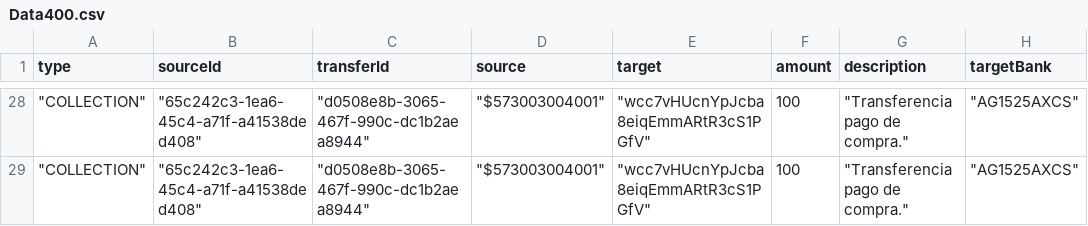
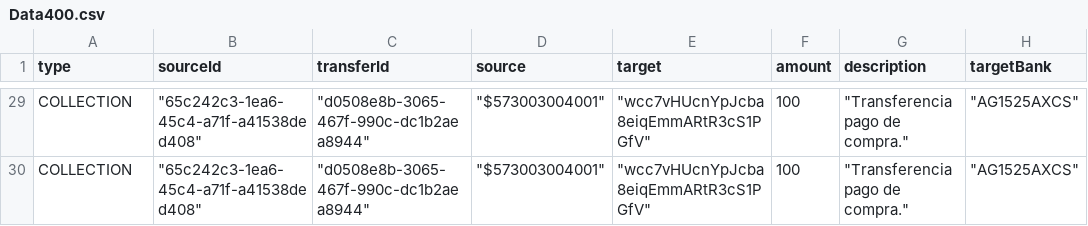
Before and after one commit to sergiomolber/Transfiya, a CSV file: Data400.csv, drawn as a sheet; only a part is shown, gaps mark what is left out; addresses are those after the commit; the diff covers the shown part only; the diff names each change by its address in the sheet, - before the commit and + after, or states it on an @@ line.

```diff
--- a/Data400.csv
+++ b/Data400.csv
-A29:A30 (type): "COLLECTION"
+A29:A30 (type): COLLECTION
```
Also changed, not shown: 1 added row and 26 edited cells elsewhere in this file, 1 other file.
